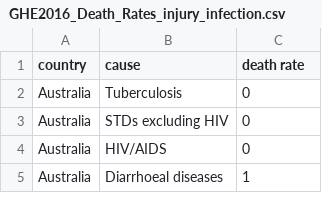
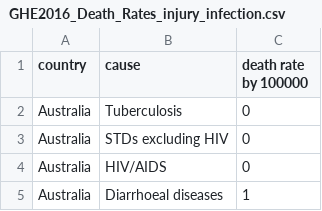
Before and after one commit to dylanosaurs/datavisTK, a CSV file: GHE2016_Death_Rates_injury_infection.csv, drawn as a sheet; only a part is shown.

Commit message:
Update GHE2016_Death_Rates_injury_infection.csv

```diff
--- a/GHE2016_Death_Rates_injury_infection.csv
+++ b/GHE2016_Death_Rates_injury_infection.csv
@@ -1,2 +1,2 @@
-country,cause,death rate
+country,cause,death rate by 100000
 Australia,Tuberculosis,0
```
